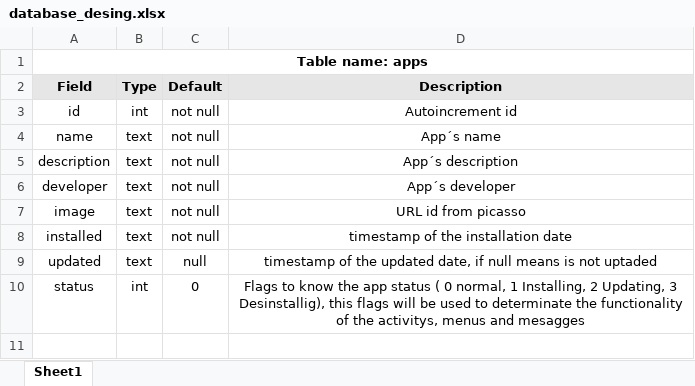
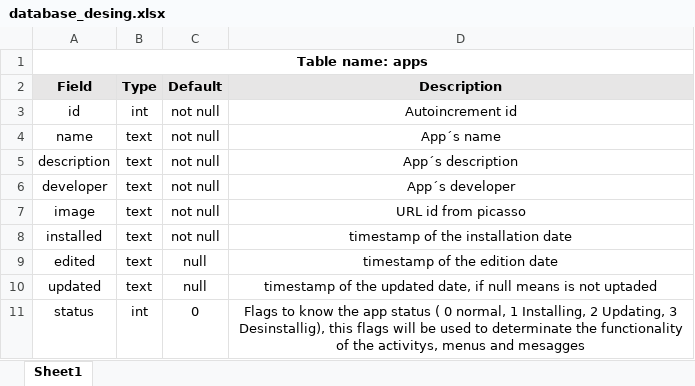
Before and after one commit to markmota/diplomado-modulo4-practica2, an Excel workbook: docs/database_desing.xlsx, sheet Sheet1, drawn as a sheet; values as stored, in another font and other column widths than the file's, no borders; the diff names each change by its address in the sheet, - before the commit and + after, or states it on an @@ line.

Commit message:
Creating database connections, data sources and data models, to interact with the database.

```diff
--- a/docs/database_desing.xlsx (sheet Sheet1)
+++ b/docs/database_desing.xlsx (sheet Sheet1)
+row 9: edited | text | null | timestamp of the edition date
```
Also changed, not shown: 5 other files.
